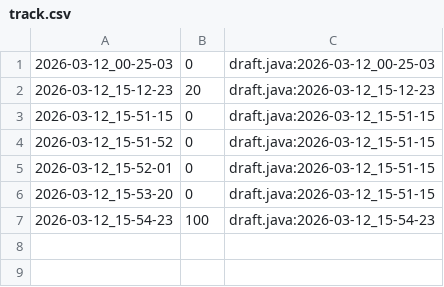
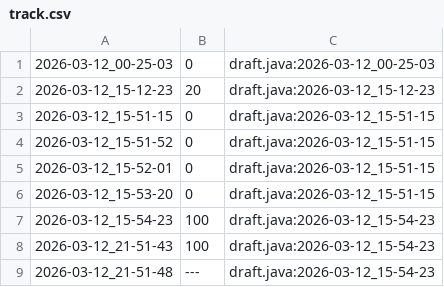
Before and after one commit to qxcode-course/ed-seg-bloco-a-Rafaz666, a CSV file: .tko/track/es@fuga/track.csv, drawn as a sheet.

```diff
--- a/.tko/track/es@fuga/track.csv
+++ b/.tko/track/es@fuga/track.csv
@@ -7 +7,3 @@
 2026-03-12_15-54-23,100,draft.java:2026-03-12_15-54-23
+2026-03-12_21-51-43,100,draft.java:2026-03-12_15-54-23
+2026-03-12_21-51-48,---,draft.java:2026-03-12_15-54-23
```
Also changed, not shown: 10 other files.
